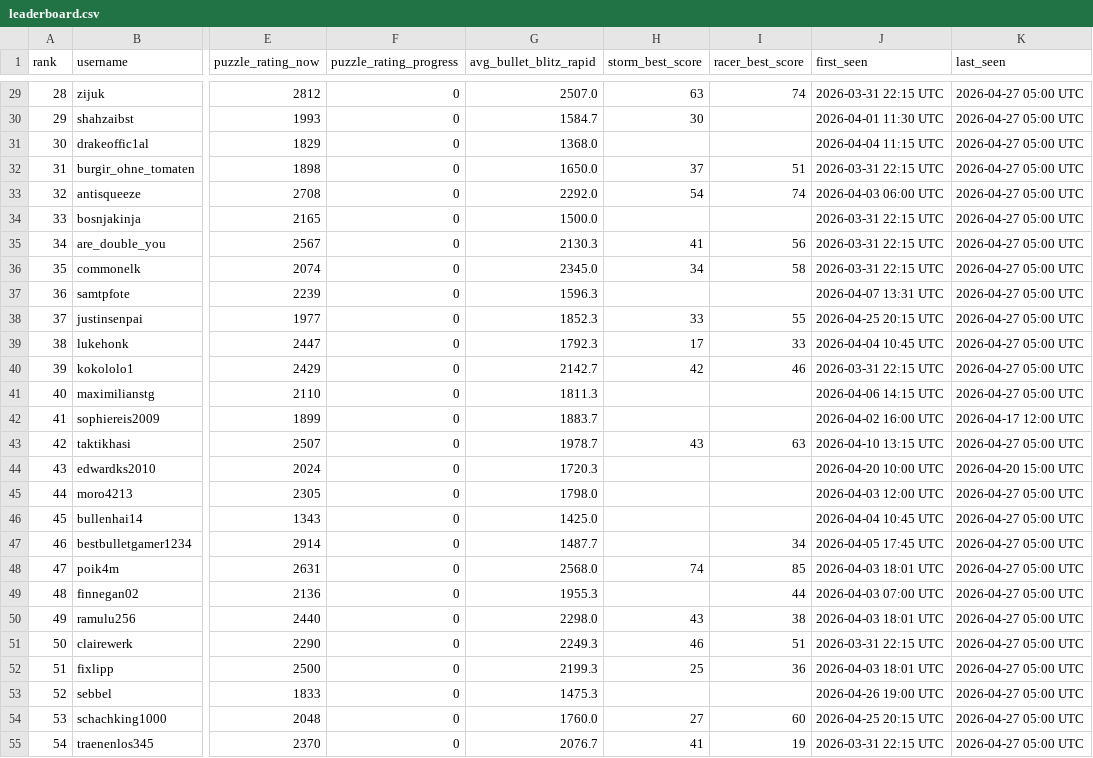
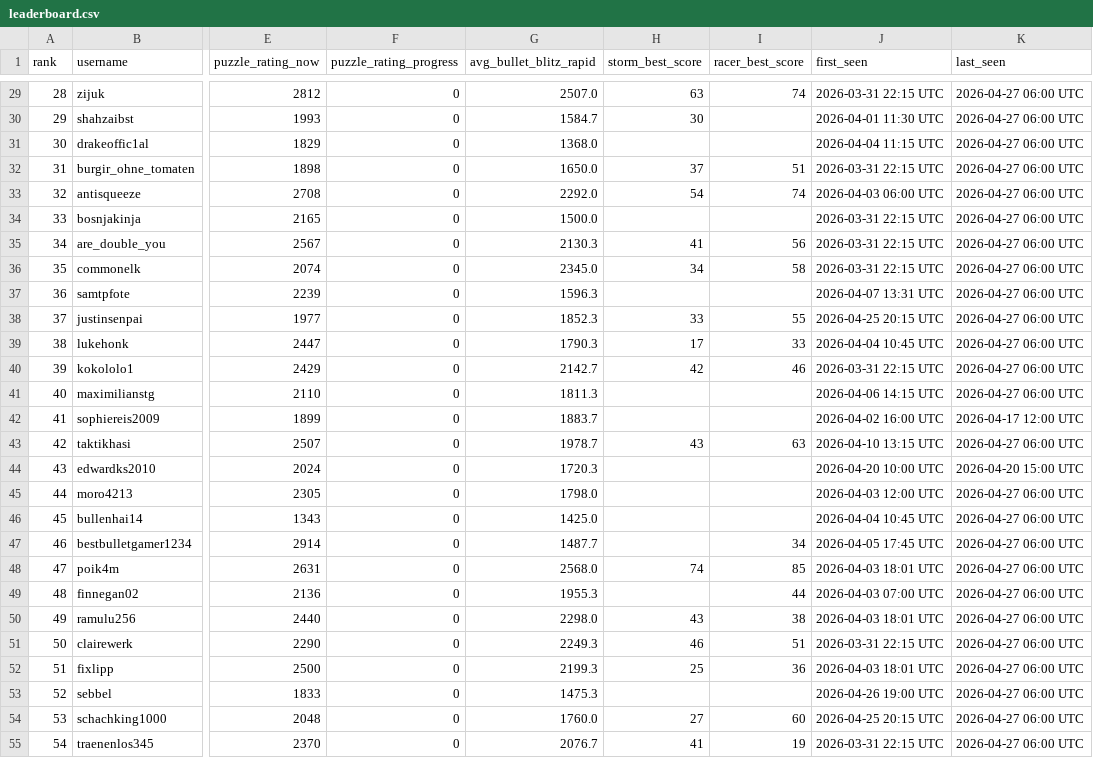
Before and after one commit to hsjAlex/TactikSpektakel, a CSV file: data/leaderboard.csv, drawn as a sheet; only a part is shown, gaps mark what is left out; the diff covers the shown part only; the diff names each change by its address in the sheet, - before the commit and + after, or states it on an @@ line.

```diff
--- a/data/leaderboard.csv
+++ b/data/leaderboard.csv
-K29:K41 (last_seen): 2026-04-27 05:00 UTC
+K29:K41 (last_seen): 2026-04-27 06:00 UTC
-G39 (avg_bullet_blitz_rapid): 1792.3
+G39 (avg_bullet_blitz_rapid): 1790.3
-K43 (last_seen): 2026-04-27 05:00 UTC
+K43 (last_seen): 2026-04-27 06:00 UTC
-K45:K55 (last_seen): 2026-04-27 05:00 UTC
+K45:K55 (last_seen): 2026-04-27 06:00 UTC
```
Also changed, not shown: 34 edited cells elsewhere in this file, 1 other file.
